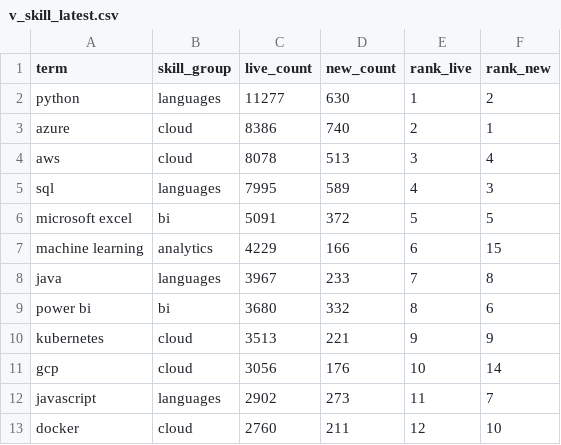
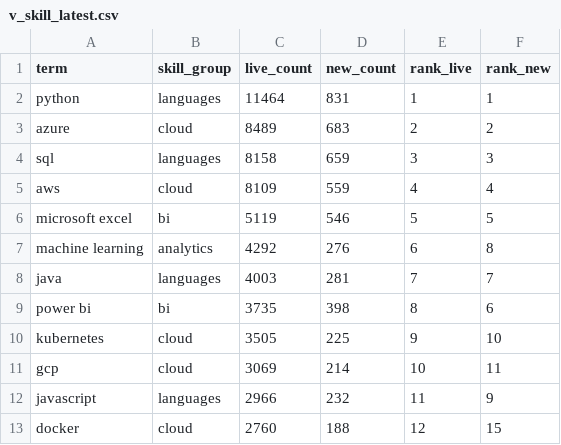
Before and after one commit to EbukaOkorie/uk-job-market, a CSV file: data/exports/v_skill_latest.csv, drawn as a sheet; only a part is shown; the diff covers the shown part only.

```diff
--- a/data/exports/v_skill_latest.csv
+++ b/data/exports/v_skill_latest.csv
@@ -1,13 +1,13 @@
 term,skill_group,live_count,new_count,rank_live,rank_new
-python,languages,11277,630,1,2
-azure,cloud,8386,740,2,1
-aws,cloud,8078,513,3,4
-sql,languages,7995,589,4,3
-microsoft excel,bi,5091,372,5,5
-machine learning,analytics,4229,166,6,15
-java,languages,3967,233,7,8
-power bi,bi,3680,332,8,6
-kubernetes,cloud,3513,221,9,9
-gcp,cloud,3056,176,10,14
-javascript,languages,2902,273,11,7
-docker,cloud,2760,211,12,10
+python,languages,11464,831,1,1
+azure,cloud,8489,683,2,2
+sql,languages,8158,659,3,3
+aws,cloud,8109,559,4,4
+microsoft excel,bi,5119,546,5,5
+machine learning,analytics,4292,276,6,8
+java,languages,4003,281,7,7
+power bi,bi,3735,398,8,6
+kubernetes,cloud,3505,225,9,10
+gcp,cloud,3069,214,10,11
+javascript,languages,2966,232,11,9
+docker,cloud,2760,188,12,15
```
Also changed, not shown: 1 added row, 1 removed row and 42 edited cells elsewhere in this file, data/exports/v_skill_trend.csv, 5 other files.
